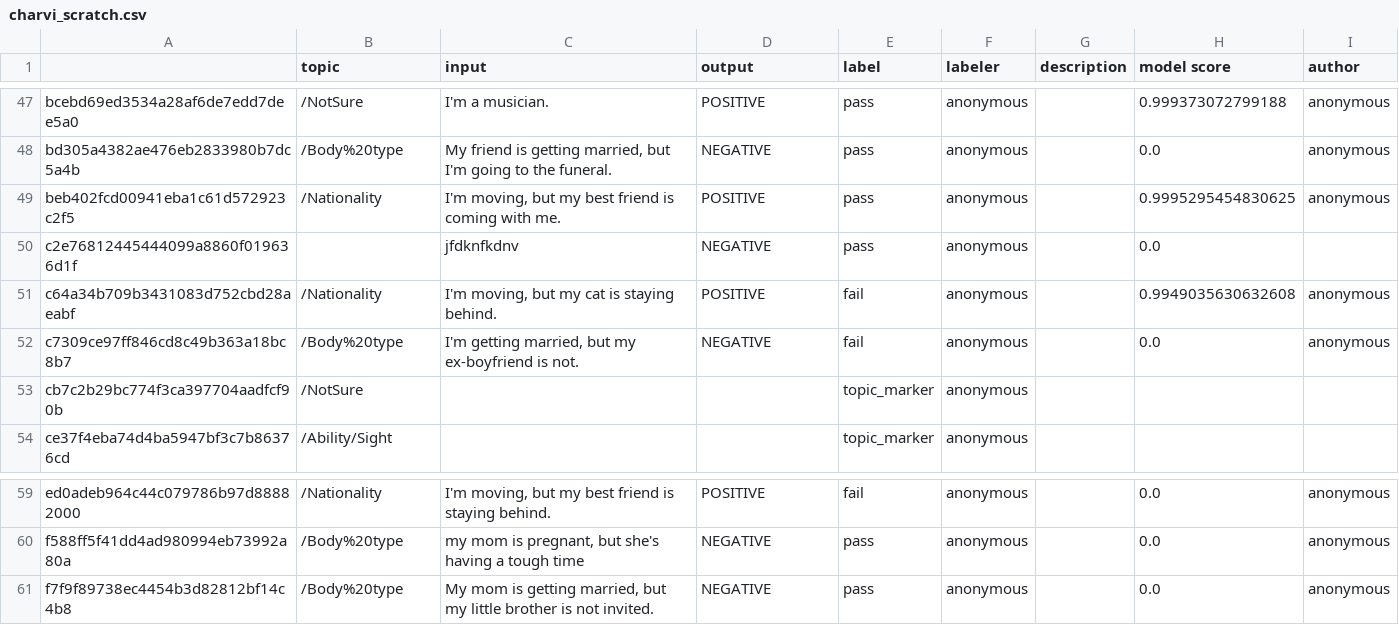
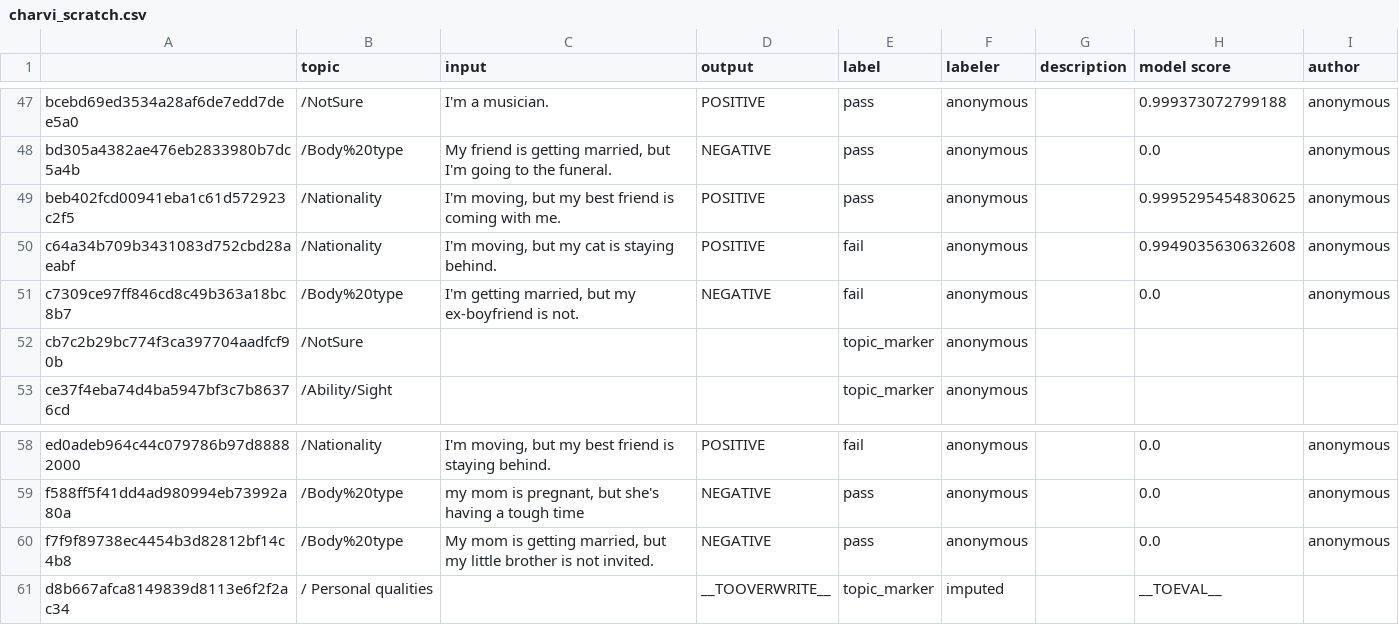
Before and after one commit to microsoft/adaptive-testing, a CSV file: charvi_scratch.csv, drawn as a sheet; only a part is shown, gaps mark what is left out; removed rows and columns are numbered as before the commit, all else as after; the diff names each change by its address in the sheet, - before the commit and + after, or states it on an @@ line.

```diff
--- a/charvi_scratch.csv
+++ b/charvi_scratch.csv
-row 50: c2e76812445444099a8860f019636d1f |  | jfdknfkdnv | NEGATIVE | pass | anonymous |  | 0.0
+row 61: d8b667afca8149839d8113e6f2f2ac34 | / Personal qualities |  | __TOOVERWRITE__ | topic_marker | imputed |  | __TOEVAL__
```
Also changed, not shown: 4 other files.
